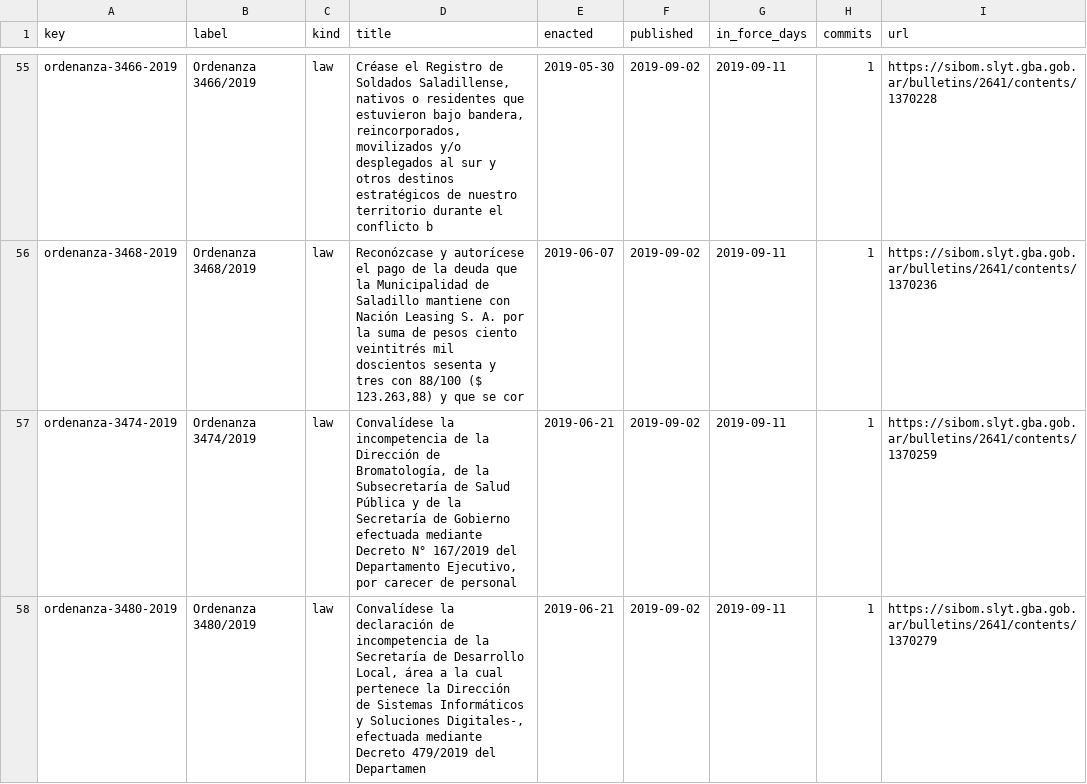
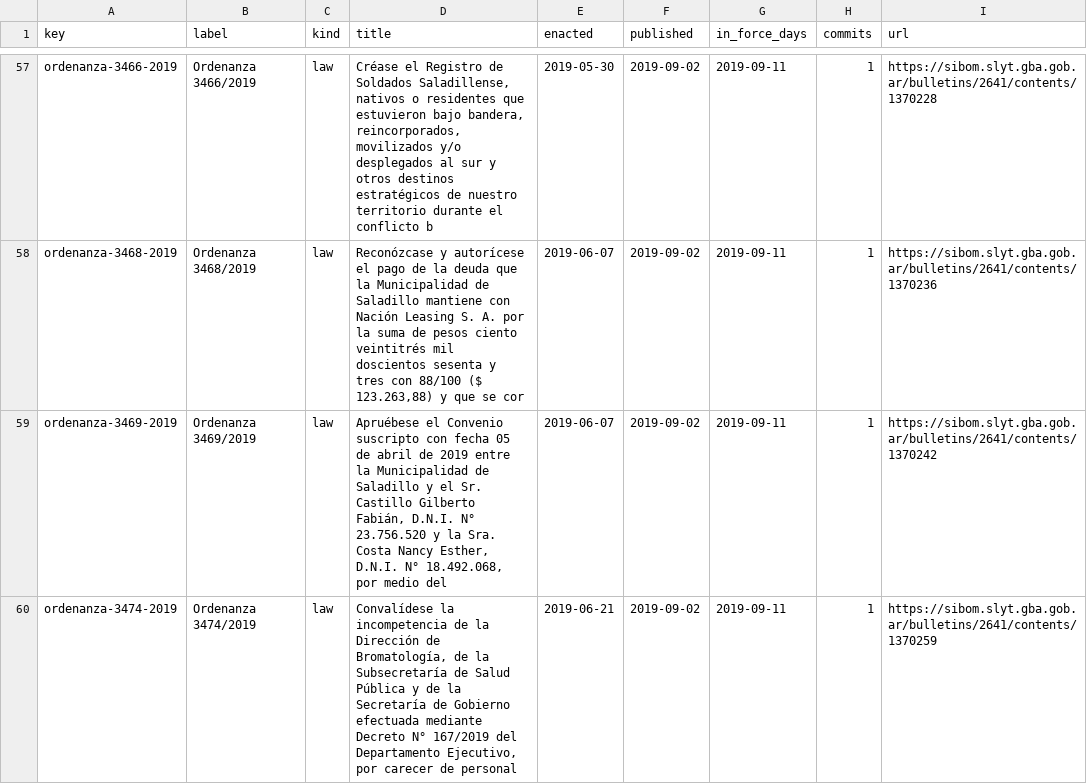
Before and after one commit to lexifina/argentina-saladillo-city-law, a CSV file: data/laws.csv, drawn as a sheet; only a part is shown, gaps mark what is left out; the shorter side is filled out with more unchanged rows; the diff covers the shown part only; the diff names each change by its address in the sheet, - before the commit and + after, or states it on an @@ line.

Commit message:
Documentation, tables, tools and REPRODUCE.md
Appended 5 commits to 6b2aa9a24729; corpus sha256 44b8e3eec69ac54d6daf735ae312b6323da28ddefdd610375b55fbf28a7fbb19, data retrieved 2026-11-01.

```diff
--- a/data/laws.csv
+++ b/data/laws.csv
+row 59: ordenanza-3469-2019 | Ordenanza 3469/2019 | law | Apruébese el Convenio suscripto con fecha 05 de abril de 2019 entre la Municipalidad de Saladillo y el Sr. Castillo Gilberto Fabián, D.N.I. N° 23.756.520 y la Sra. Costa Nancy Esther, D.N.I. N° 18.492.068, por medio del | 2019-06-07 | 2019-09-02 | 2019-09-11 | 1 | https://sibom.slyt.gba.gob.ar/bulletins/2641/contents/1370242
```
Also changed, not shown: 4 added rows elsewhere in this file, data/commits.csv, 9 other files.
